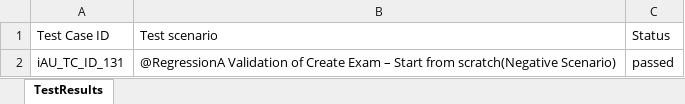
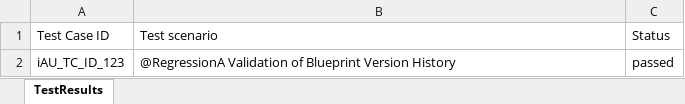
Before and after one commit to RaghuCPatel/Elumina, an Excel workbook: testResults.xlsx, sheet TestResults, drawn as a sheet; values as stored, in another font and other column widths than the file's, no borders; the diff names each change by its address in the sheet, - before the commit and + after, or states it on an @@ line.

```diff
--- a/testResults.xlsx (sheet TestResults)
+++ b/testResults.xlsx (sheet TestResults)
-A2: iAU_TC_ID_131
+A2: iAU_TC_ID_123
-B2: …Validation of Create Exam – Start from scratch(Negative Scenario)
+B2: …Validation of Blueprint Version History
```
Also changed, not shown: 10 other files.
